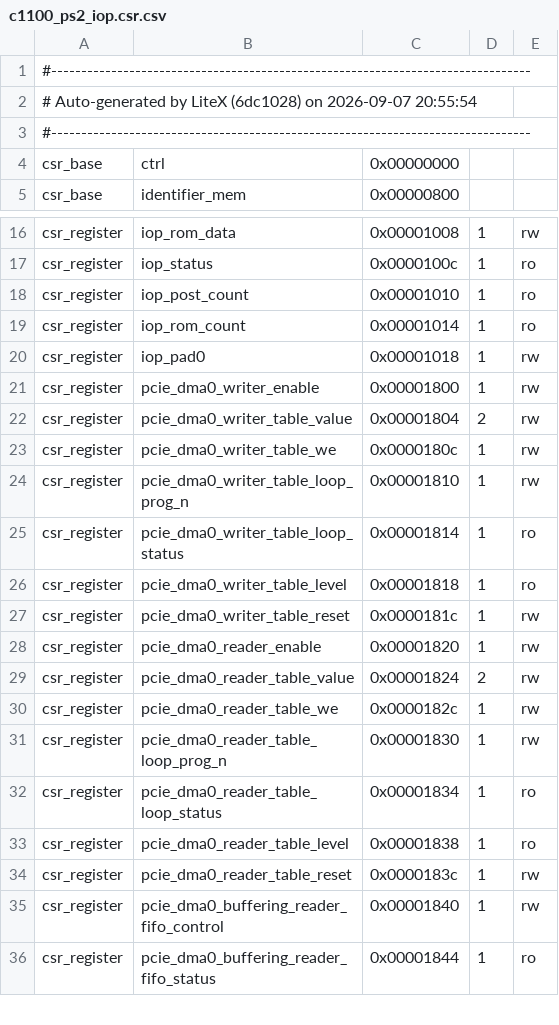
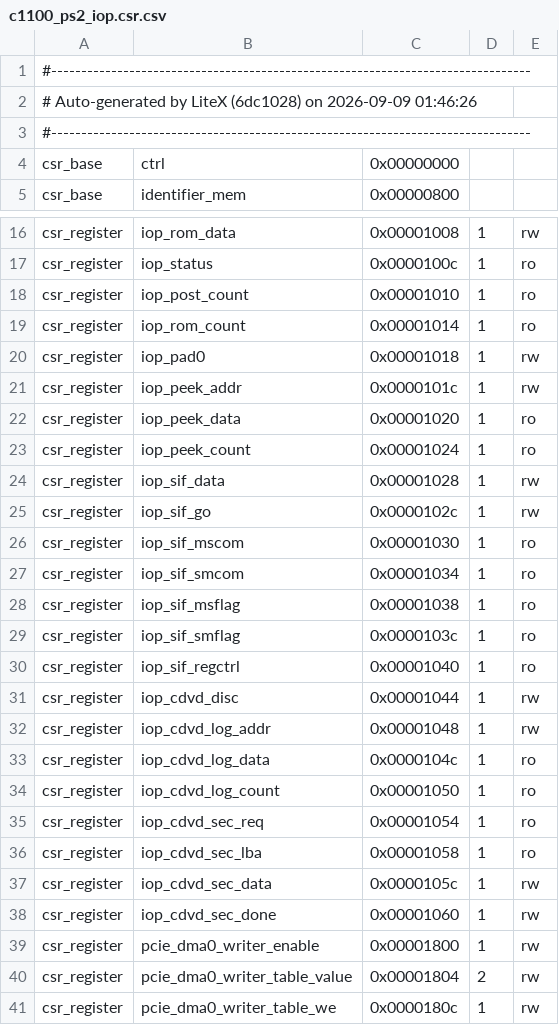
Before and after one commit to Dracnea/PS2-Xilinx-UltrascalePlus, a CSV file: bitstreams/c1100_ps2_iop.csr.csv, drawn as a sheet; only a part is shown, gaps mark what is left out; the shorter side is filled out with more unchanged rows.

```diff
--- a/bitstreams/c1100_ps2_iop.csr.csv
+++ b/bitstreams/c1100_ps2_iop.csr.csv
@@ -1,3 +1,3 @@
 #--------------------------------------------------------------------------------
-# Auto-generated by LiteX (6dc1028) on 2026-09-07 20:55:54
+# Auto-generated by LiteX (6dc1028) on 2026-09-09 01:46:26
 #--------------------------------------------------------------------------------
@@ -20,2 +20,20 @@ csr_register,iop_rom_count,0x00001014,1,ro
 csr_register,iop_pad0,0x00001018,1,rw
+csr_register,iop_peek_addr,0x0000101c,1,rw
+csr_register,iop_peek_data,0x00001020,1,ro
+csr_register,iop_peek_count,0x00001024,1,ro
+csr_register,iop_sif_data,0x00001028,1,rw
+csr_register,iop_sif_go,0x0000102c,1,rw
+csr_register,iop_sif_mscom,0x00001030,1,ro
+csr_register,iop_sif_smcom,0x00001034,1,ro
+csr_register,iop_sif_msflag,0x00001038,1,ro
+csr_register,iop_sif_smflag,0x0000103c,1,ro
+csr_register,iop_sif_regctrl,0x00001040,1,ro
+csr_register,iop_cdvd_disc,0x00001044,1,rw
+csr_register,iop_cdvd_log_addr,0x00001048,1,rw
+csr_register,iop_cdvd_log_data,0x0000104c,1,ro
+csr_register,iop_cdvd_log_count,0x00001050,1,ro
+csr_register,iop_cdvd_sec_req,0x00001054,1,ro
+csr_register,iop_cdvd_sec_lba,0x00001058,1,ro
+csr_register,iop_cdvd_sec_data,0x0000105c,1,rw
+csr_register,iop_cdvd_sec_done,0x00001060,1,rw
 csr_register,pcie_dma0_writer_enable,0x00001800,1,rw
```
Also changed, not shown: 3 other files.
